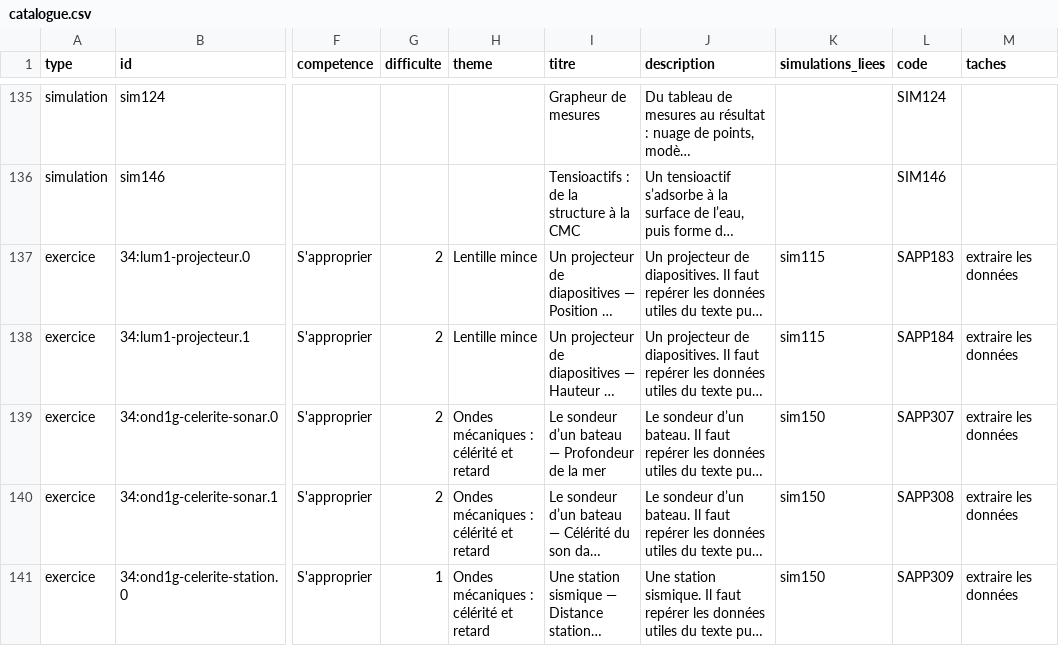
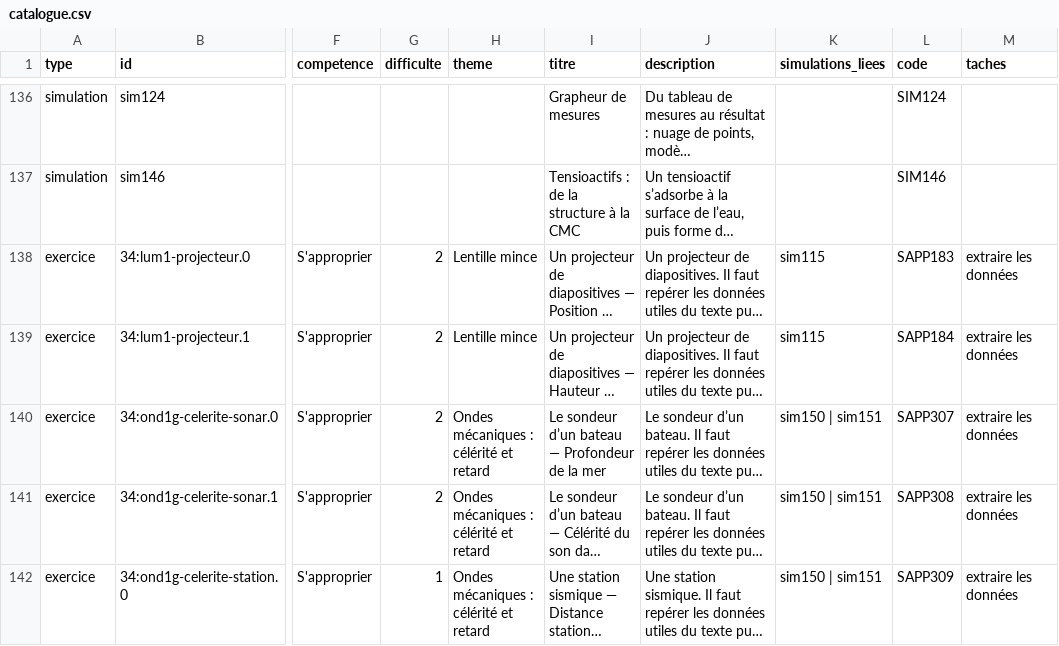
Before and after one commit to nilsprofgrenoble/simulations-chimie, a CSV file: public/catalogue.csv, drawn as a sheet; only a part is shown, gaps mark what is left out; long unchanged cells end in …; addresses are those after the commit; the diff covers the shown part only; the diff names each change by its address in the sheet, - before the commit and + after, or states it on an @@ line.

```diff
--- a/public/catalogue.csv
+++ b/public/catalogue.csv
-K140:K142 (simulations_liees): sim150
+K140:K142 (simulations_liees): sim150 | sim151
```
Also changed, not shown: 11 added rows and 45 edited cells elsewhere in this file, 18 other files.
